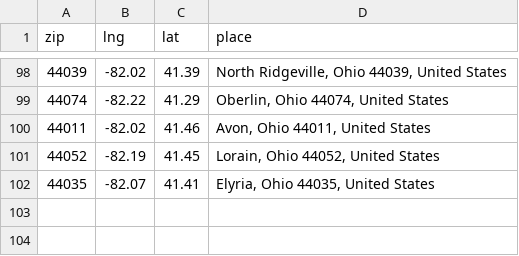
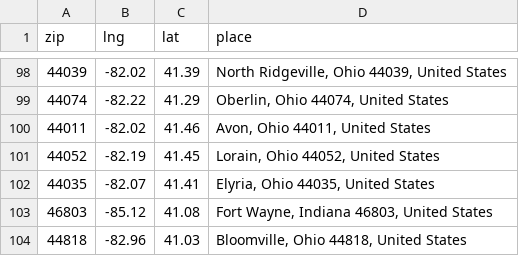
Before and after one commit to neolefty/devotions-map, a CSV file: data/spreadsheet/zips.csv, drawn as a sheet; only a part is shown, gaps mark what is left out.

Commit message:
data

```diff
--- a/data/spreadsheet/zips.csv
+++ b/data/spreadsheet/zips.csv
@@ -102 +102,3 @@ zip,lng,lat,place
 44035,-82.07,41.41,"Elyria, Ohio 44035, United States"
+46803,-85.12,41.08,"Fort Wayne, Indiana 46803, United States"
+44818,-82.96,41.03,"Bloomville, Ohio 44818, United States"
```
